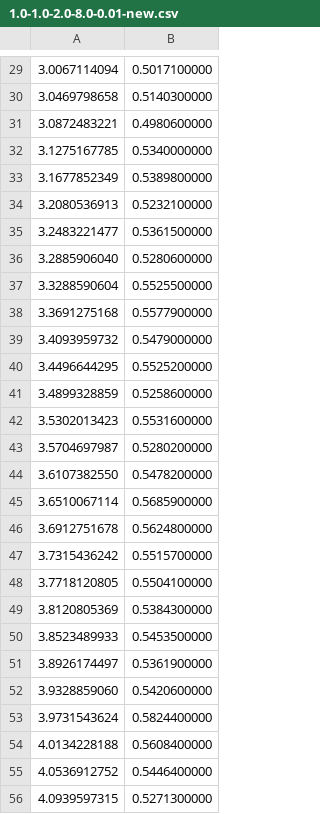
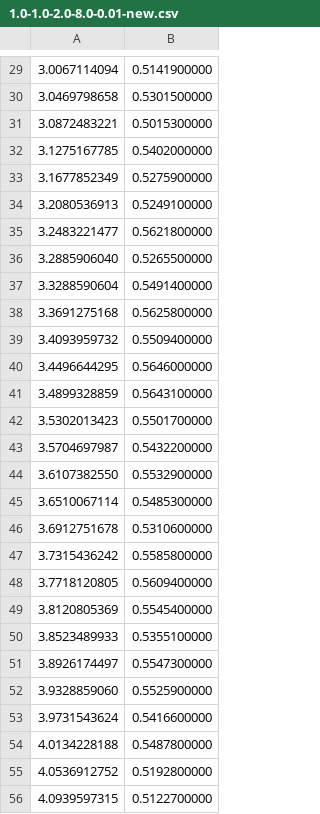
Before and after one commit to xiangwanmath/SDEs, a CSV file: Python/MeanExitTime/1.0-1.0-2.0-8.0-0.01-new.csv, drawn as a sheet; only a part is shown, gaps mark what is left out; the diff covers the shown part only; the diff names each change by its address in the sheet, - before the commit and + after, or states it on an @@ line.

```diff
--- a/Python/MeanExitTime/1.0-1.0-2.0-8.0-0.01-new.csv
+++ b/Python/MeanExitTime/1.0-1.0-2.0-8.0-0.01-new.csv
-B29: 0.5017100000
+B29: 0.5141900000
-B30: 0.5140300000
+B30: 0.5301500000
-B31: 0.4980600000
+B31: 0.5015300000
-B32: 0.5340000000
+B32: 0.5402000000
-B33: 0.5389800000
+B33: 0.5275900000
-B34: 0.5232100000
+B34: 0.5249100000
-B35: 0.5361500000
+B35: 0.5621800000
-B36: 0.5280600000
+B36: 0.5265500000
-B37: 0.5525500000
+B37: 0.5491400000
-B38: 0.5577900000
+B38: 0.5625800000
-B39: 0.5479000000
+B39: 0.5509400000
-B40: 0.5525200000
+B40: 0.5646000000
-B41: 0.5258600000
+B41: 0.5643100000
-B42: 0.5531600000
+B42: 0.5501700000
-B43: 0.5280200000
+B43: 0.5432200000
-B44: 0.5478200000
+B44: 0.5532900000
-B45: 0.5685900000
+B45: 0.5485300000
-B46: 0.5624800000
+B46: 0.5310600000
-B47: 0.5515700000
+B47: 0.5585800000
-B48: 0.5504100000
+B48: 0.5609400000
-B49: 0.5384300000
+B49: 0.5545400000
-B50: 0.5453500000
+B50: 0.5355100000
-B51: 0.5361900000
+B51: 0.5547300000
-B52: 0.5420600000
+B52: 0.5525900000
-B53: 0.5824400000
+B53: 0.5416600000
-B54: 0.5608400000
+B54: 0.5487800000
-B55: 0.5446400000
+B55: 0.5192800000
-B56: 0.5271300000
+B56: 0.5122700000
```
Also changed, not shown: 121 edited cells elsewhere in this file, Python/MeanExitTime/1.0-1.0-2.0-8.0-0.1-new.csv, 3 other files.
